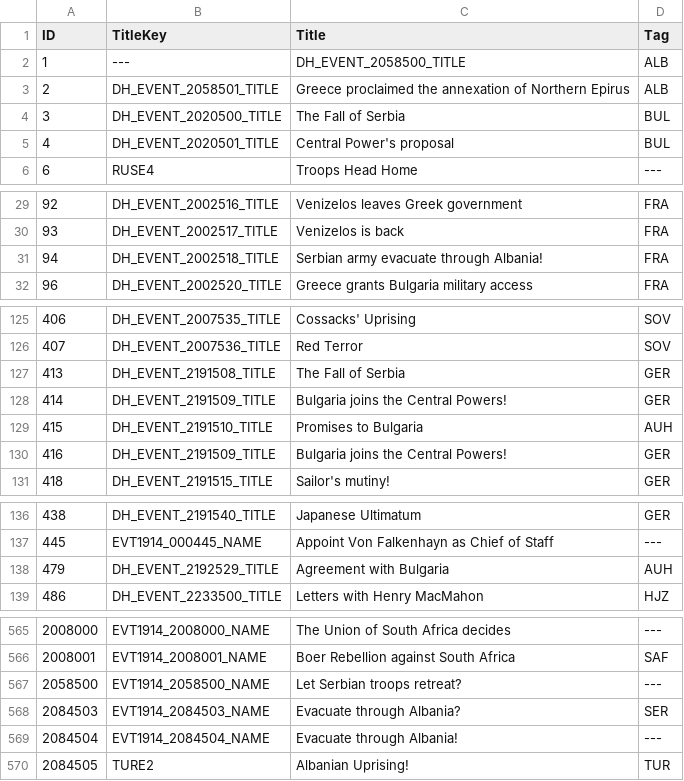
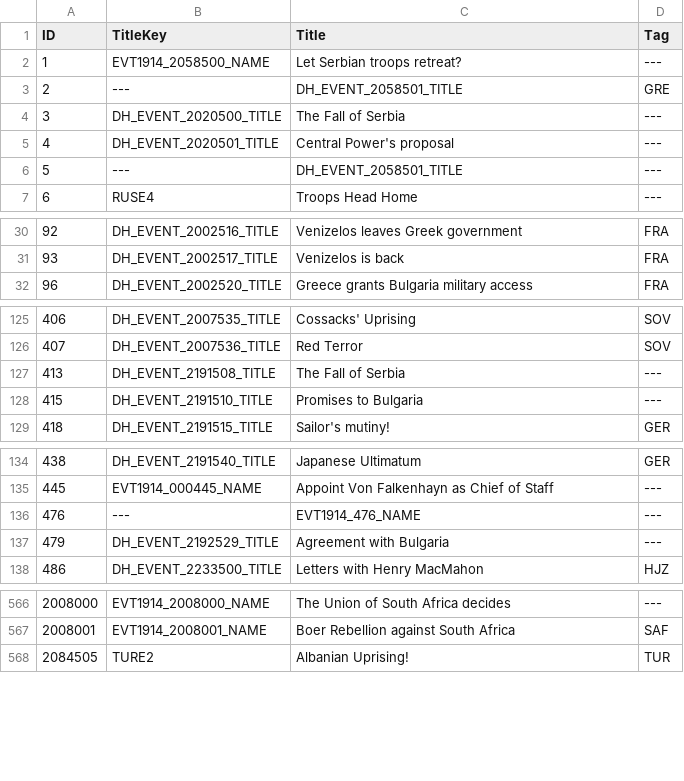
Before and after one commit to dthird3/ww1tfh, a CSV file: zzz_tools/Audax.Validator/Data/EventInfo.csv, drawn as a sheet; only a part is shown, gaps mark what is left out; the diff covers the shown part only.

```diff
--- a/zzz_tools/Audax.Validator/Data/EventInfo.csv
+++ b/zzz_tools/Audax.Validator/Data/EventInfo.csv
@@ -1,6 +1,7 @@
 ID;TitleKey;Title;Tag
-1;---;DH_EVENT_2058500_TITLE;ALB
-2;DH_EVENT_2058501_TITLE;Greece proclaimed the annexation of Northern Epirus;ALB
-3;DH_EVENT_2020500_TITLE;The Fall of Serbia;BUL
-4;DH_EVENT_2020501_TITLE;Central Power's proposal;BUL
+1;EVT1914_2058500_NAME;Let Serbian troops retreat?;---
+2;---;DH_EVENT_2058501_TITLE;GRE
+3;DH_EVENT_2020500_TITLE;The Fall of Serbia;---
+4;DH_EVENT_2020501_TITLE;Central Power's proposal;---
+5;---;DH_EVENT_2058501_TITLE;---
 6;RUSE4;Troops Head Home;---
@@ -30,3 +31,2 @@ ID;TitleKey;Title;Tag
 93;DH_EVENT_2002517_TITLE;Venizelos is back;FRA
-94;DH_EVENT_2002518_TITLE;Serbian army evacuate through Albania!;FRA
 96;DH_EVENT_2002520_TITLE;Greece grants Bulgaria military access;FRA
@@ -126,6 +126,4 @@ ID;TitleKey;Title;Tag
 407;DH_EVENT_2007536_TITLE;Red Terror;SOV
-413;DH_EVENT_2191508_TITLE;The Fall of Serbia;GER
-414;DH_EVENT_2191509_TITLE;Bulgaria joins the Central Powers!;GER
-415;DH_EVENT_2191510_TITLE;Promises to Bulgaria;AUH
-416;DH_EVENT_2191509_TITLE;Bulgaria joins the Central Powers!;GER
+413;DH_EVENT_2191508_TITLE;The Fall of Serbia;---
+415;DH_EVENT_2191510_TITLE;Promises to Bulgaria;---
 418;DH_EVENT_2191515_TITLE;Sailor's mutiny!;GER
@@ -137,3 +135,4 @@ ID;TitleKey;Title;Tag
 445;EVT1914_000445_NAME;Appoint Von Falkenhayn as Chief of Staff;---
-479;DH_EVENT_2192529_TITLE;Agreement with Bulgaria;AUH
+476;---;EVT1914_476_NAME;---
+479;DH_EVENT_2192529_TITLE;Agreement with Bulgaria;---
 486;DH_EVENT_2233500_TITLE;Letters with Henry MacMahon;HJZ
@@ -566,5 +567,2 @@ ID;TitleKey;Title;Tag
 2008001;EVT1914_2008001_NAME;Boer Rebellion against South Africa;SAF
-2058500;EVT1914_2058500_NAME;Let Serbian troops retreat?;---
-2084503;EVT1914_2084503_NAME;Evacuate through Albania?;SER
-2084504;EVT1914_2084504_NAME;Evacuate through Albania!;---
 2084505;TURE2;Albanian Uprising!;TUR
```
Also changed, not shown: 3 added rows, 1 removed row and 6 edited cells elsewhere in this file, 5 other files.
